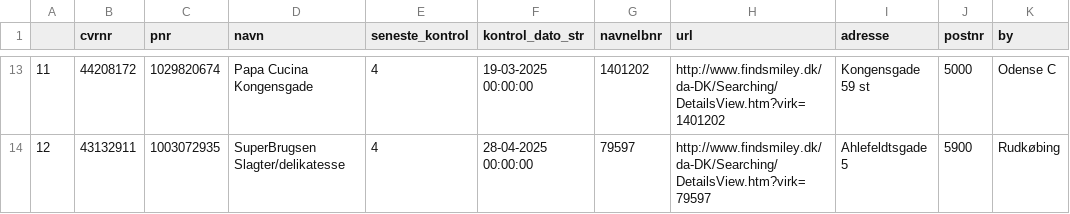
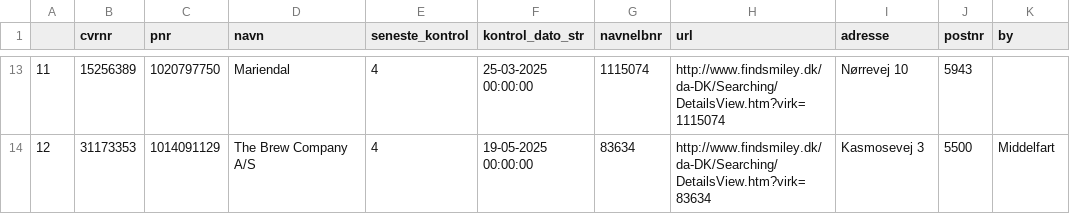
Before and after one commit to TV2-Fyn/scraping-af-foedevarestyrelsens-smileyordning, a CSV file: csv/smileyer.csv, drawn as a sheet; only a part is shown, gaps mark what is left out; the diff covers the shown part only.

```diff
--- a/csv/smileyer.csv
+++ b/csv/smileyer.csv
@@ -13,2 +13,2 @@
-11,44208172,1029820674,Papa Cucina Kongensgade ,4,19-03-2025 00:00:00,1401202,http://www.findsmiley.dk/da-DK/Searching/DetailsView.htm?virk=1401202,Kongensgade 59 st ,5000,Odense C
-12,43132911,1003072935,SuperBrugsen Slagter/delikatesse,4,28-04-2025 00:00:00,79597,http://www.findsmiley.dk/da-DK/Searching/DetailsView.htm?virk=79597,Ahlefeldtsgade  5  ,5900,Rudkøbing
+11,15256389,1020797750,Mariendal ,4,25-03-2025 00:00:00,1115074,http://www.findsmiley.dk/da-DK/Searching/DetailsView.htm?virk=1115074,Nørrevej 10  ,5943,
+12,31173353,1014091129,The Brew Company A/S ,4,19-05-2025 00:00:00,83634,http://www.findsmiley.dk/da-DK/Searching/DetailsView.htm?virk=83634,Kasmosevej  3  ,5500,Middelfart
```
Also changed, not shown: 82 edited cells elsewhere in this file.
